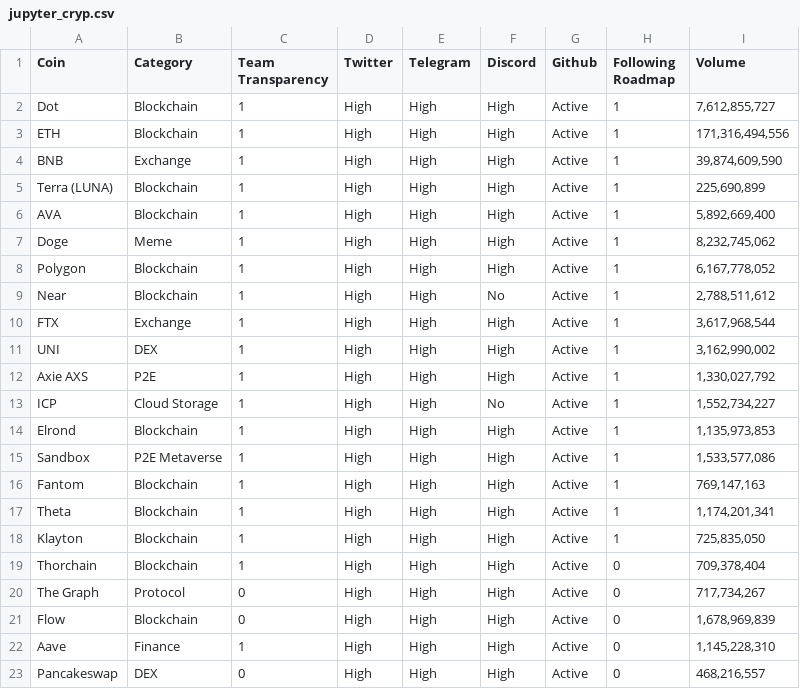
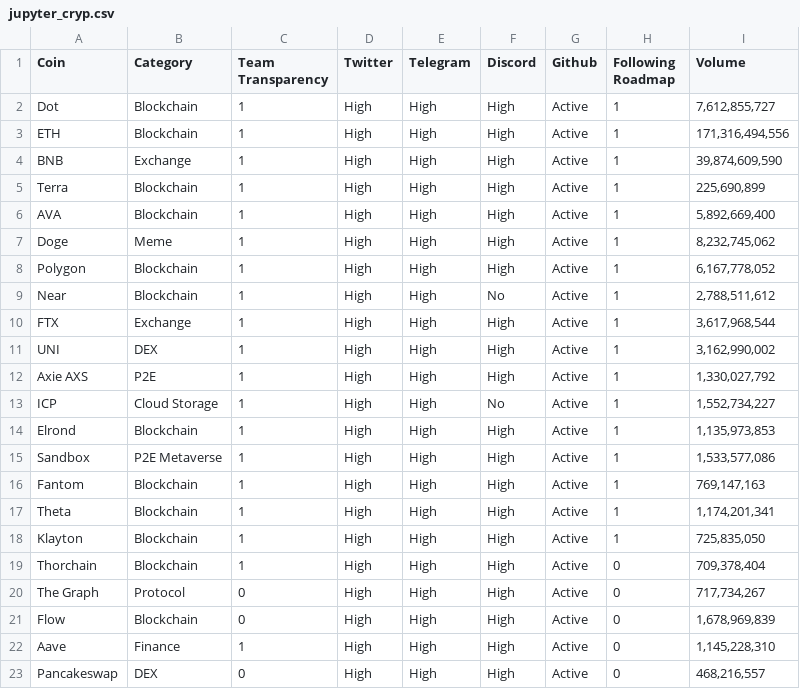
Before and after one commit to IshanChathu/cryp, a CSV file: jupyter_cryp.csv, drawn as a sheet.

Commit message:
Add files via upload

```diff
--- a/jupyter_cryp.csv
+++ b/jupyter_cryp.csv
@@ -4,3 +4,3 @@ ETH,Blockchain,1,High,High,High,Active,1,"171,316,494,556"
 BNB,Exchange ,1,High,High,High,Active,1,"39,874,609,590"
-Terra (LUNA),Blockchain,1,High,High,High,Active,1,"225,690,899"
+Terra,Blockchain,1,High,High,High,Active,1,"225,690,899"
 AVA,Blockchain,1,High,High,High,Active,1,"5,892,669,400"
```
